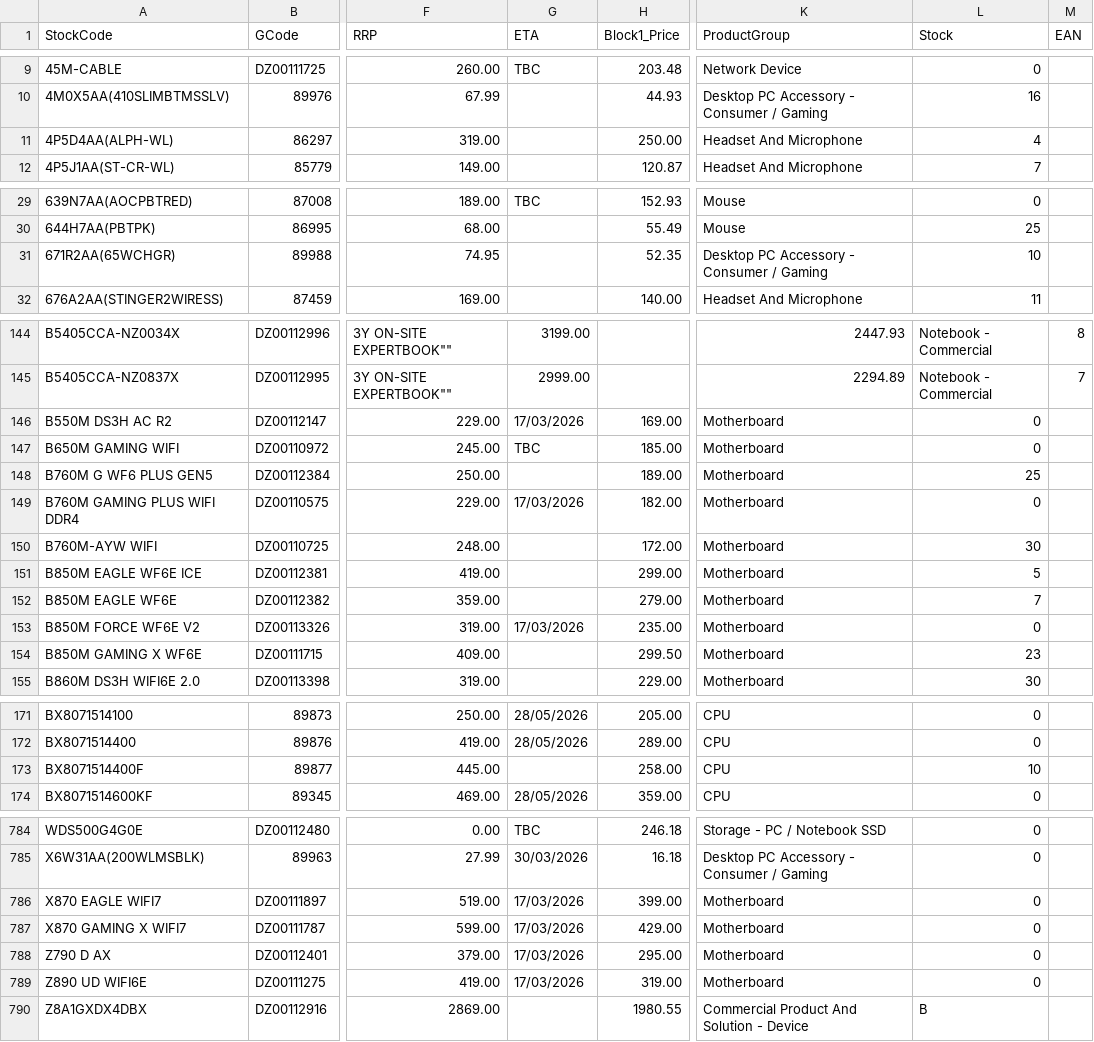
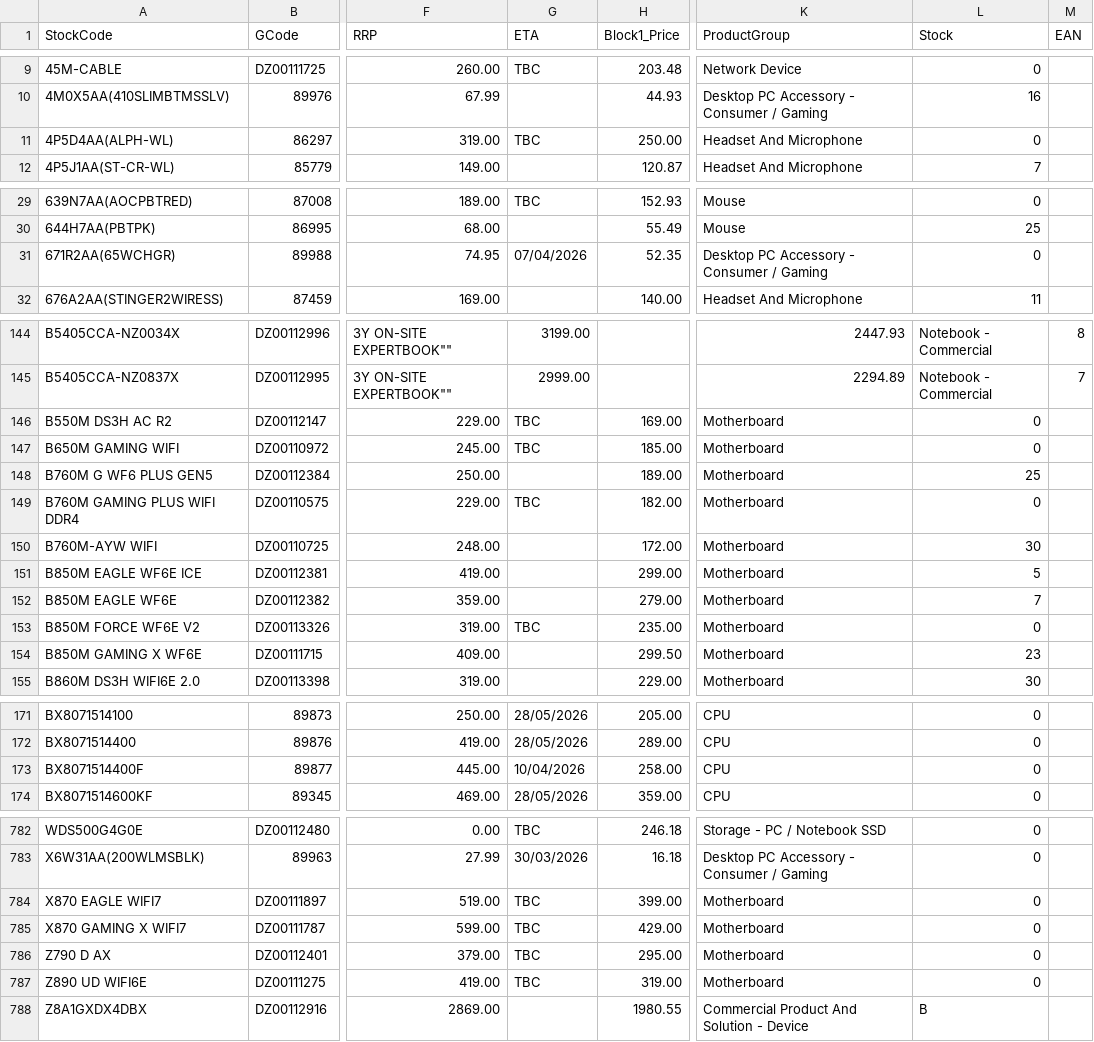
Before and after one commit to weberyuweili/cackle-catalogs, a CSV file: SYN.csv, drawn as a sheet; only a part is shown, gaps mark what is left out; addresses are those after the commit; the diff covers the shown part only; the diff names each change by its address in the sheet, - before the commit and + after, or states it on an @@ line.

```diff
--- a/SYN.csv
+++ b/SYN.csv
-G11 (ETA): (empty)
+G11 (ETA): TBC
-L11 (Stock): 4
+L11 (Stock): 0
-G31 (ETA): (empty)
+G31 (ETA): 07/04/2026
-L31 (Stock): 10
+L31 (Stock): 0
-G146 (ETA): 17/03/2026
+G146 (ETA): TBC
-G149 (ETA): 17/03/2026
+G149 (ETA): TBC
-G153 (ETA): 17/03/2026
+G153 (ETA): TBC
-G173 (ETA): (empty)
+G173 (ETA): 10/04/2026
-L173 (Stock): 10
+L173 (Stock): 0
-G784:G787 (ETA): 17/03/2026
+G784:G787 (ETA): TBC
```
Also changed, not shown: 2 removed rows and 30 edited cells elsewhere in this file.
